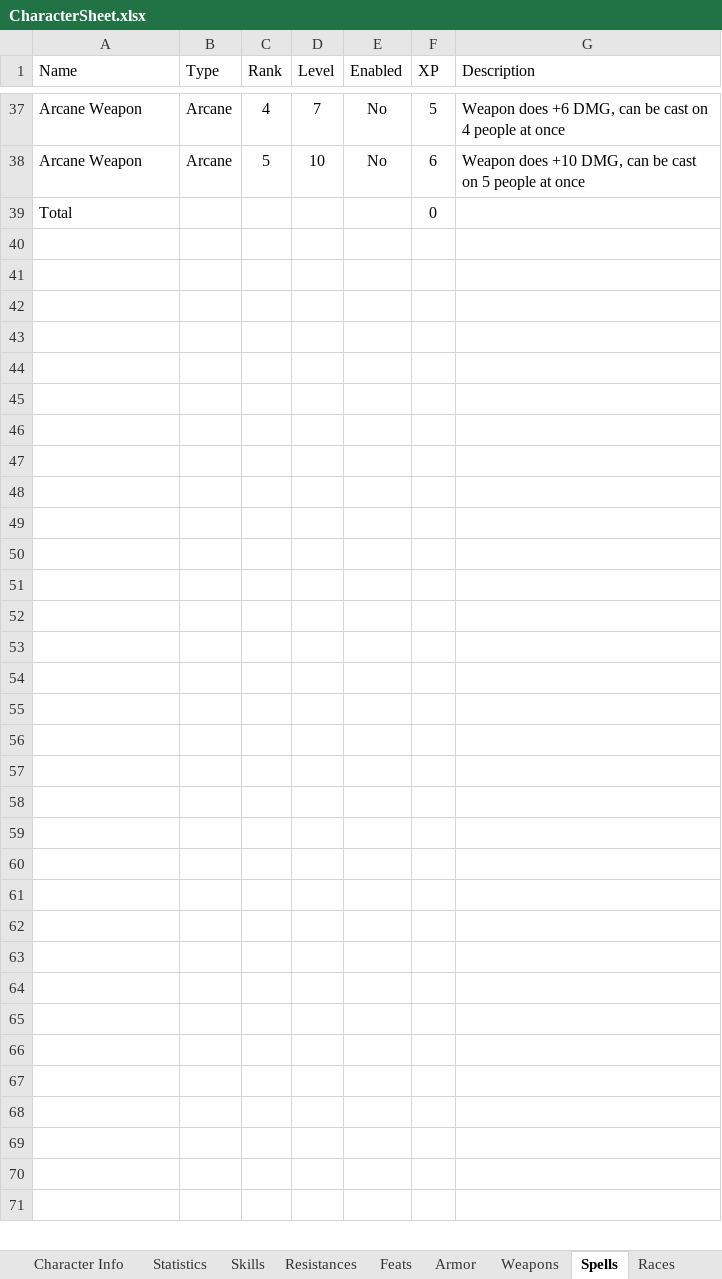
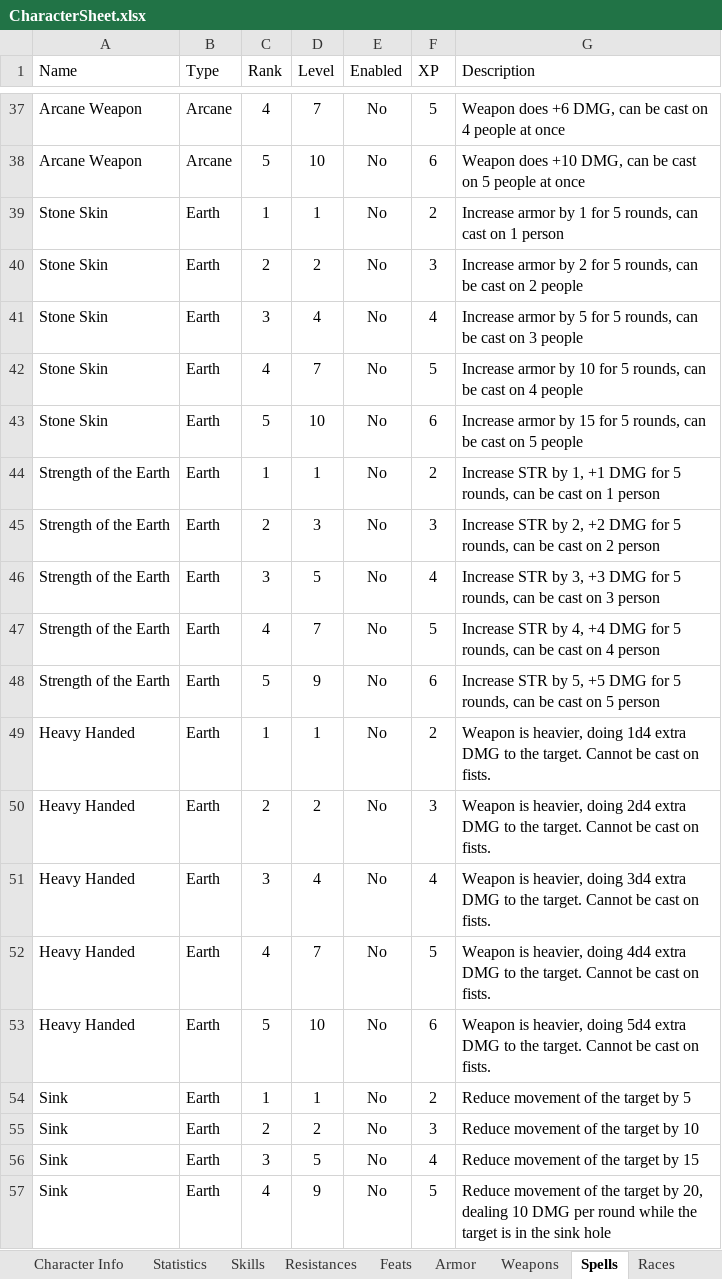
Before and after one commit to ariagaming/aria-excel, an Excel workbook: CharacterSheet.xlsx, sheet Spells, drawn as a sheet; only a part is shown, gaps mark what is left out; the shorter side is filled out with more unchanged rows; values as stored, in another font and other column widths than the file's, no borders; table styles not drawn; the diff covers the shown part only; the diff names each change by its address in the sheet, - before the commit and + after, or states it on an @@ line.

```diff
--- a/CharacterSheet.xlsx (sheet Spells)
+++ b/CharacterSheet.xlsx (sheet Spells)
+row 39: Stone Skin | Earth | 1 | 1 | No | 2 | Increase armor by 1 for 5 rounds, can cast on 1 person
+row 40: Stone Skin | Earth | 2 | 2 | No | 3 | Increase armor by 2 for 5 rounds, can be cast on 2 people
+row 41: Stone Skin | Earth | 3 | 4 | No | 4 | Increase armor by 5 for 5 rounds, can be cast on 3 people
+row 42: Stone Skin | Earth | 4 | 7 | No | 5 | Increase armor by 10 for 5 rounds, can be cast on 4 people
+row 43: Stone Skin | Earth | 5 | 10 | No | 6 | Increase armor by 15 for 5 rounds, can be cast on 5 people
+row 44: Strength of the Earth | Earth | 1 | 1 | No | 2 | Increase STR by 1, +1 DMG for 5 rounds, can be cast on 1 person
+row 45: Strength of the Earth | Earth | 2 | 3 | No | 3 | Increase STR by 2, +2 DMG for 5 rounds, can be cast on 2 person
+row 46: Strength of the Earth | Earth | 3 | 5 | No | 4 | Increase STR by 3, +3 DMG for 5 rounds, can be cast on 3 person
+row 47: Strength of the Earth | Earth | 4 | 7 | No | 5 | Increase STR by 4, +4 DMG for 5 rounds, can be cast on 4 person
+row 48: Strength of the Earth | Earth | 5 | 9 | No | 6 | Increase STR by 5, +5 DMG for 5 rounds, can be cast on 5 person
+row 49: Heavy Handed | Earth | 1 | 1 | No | 2 | Weapon is heavier, doing 1d4 extra DMG to the target. Cannot be cast on fists.
+row 50: Heavy Handed | Earth | 2 | 2 | No | 3 | Weapon is heavier, doing 2d4 extra DMG to the target. Cannot be cast on fists.
+row 51: Heavy Handed | Earth | 3 | 4 | No | 4 | Weapon is heavier, doing 3d4 extra DMG to the target. Cannot be cast on fists.
+row 52: Heavy Handed | Earth | 4 | 7 | No | 5 | Weapon is heavier, doing 4d4 extra DMG to the target. Cannot be cast on fists.
+row 53: Heavy Handed | Earth | 5 | 10 | No | 6 | Weapon is heavier, doing 5d4 extra DMG to the target. Cannot be cast on fists.
+row 54: Sink | Earth | 1 | 1 | No | 2 | Reduce movement of the target by 5
+row 55: Sink | Earth | 2 | 2 | No | 3 | Reduce movement of the target by 10
+row 56: Sink | Earth | 3 | 5 | No | 4 | Reduce movement of the target by 15
+row 57: Sink | Earth | 4 | 9 | No | 5 | Reduce movement of the target by 20, dealing 10 DMG per round while the target is in the sink hole
```
Also changed, not shown: 27 added rows and 6 edited cells elsewhere in this sheet, sheet Resistances, sheet Character Sheet, sheet Character Info, formulas that keep their value, Barbie.xlsx, Monk.xlsx, 8 other files.
